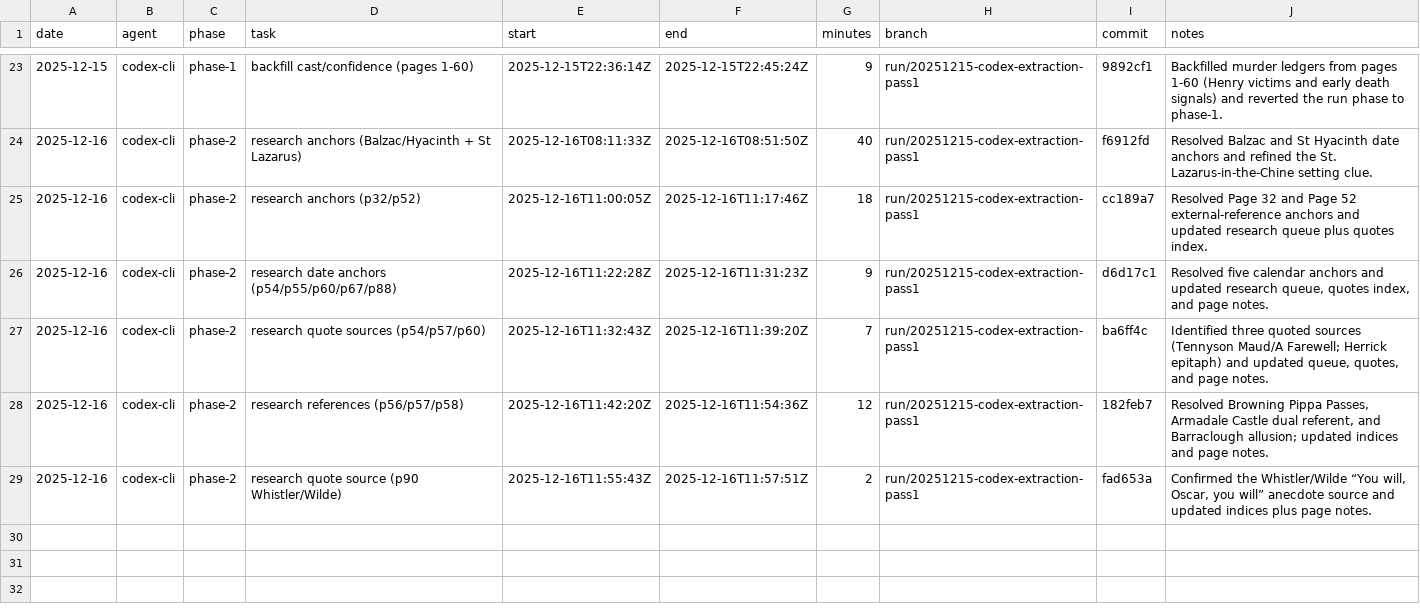
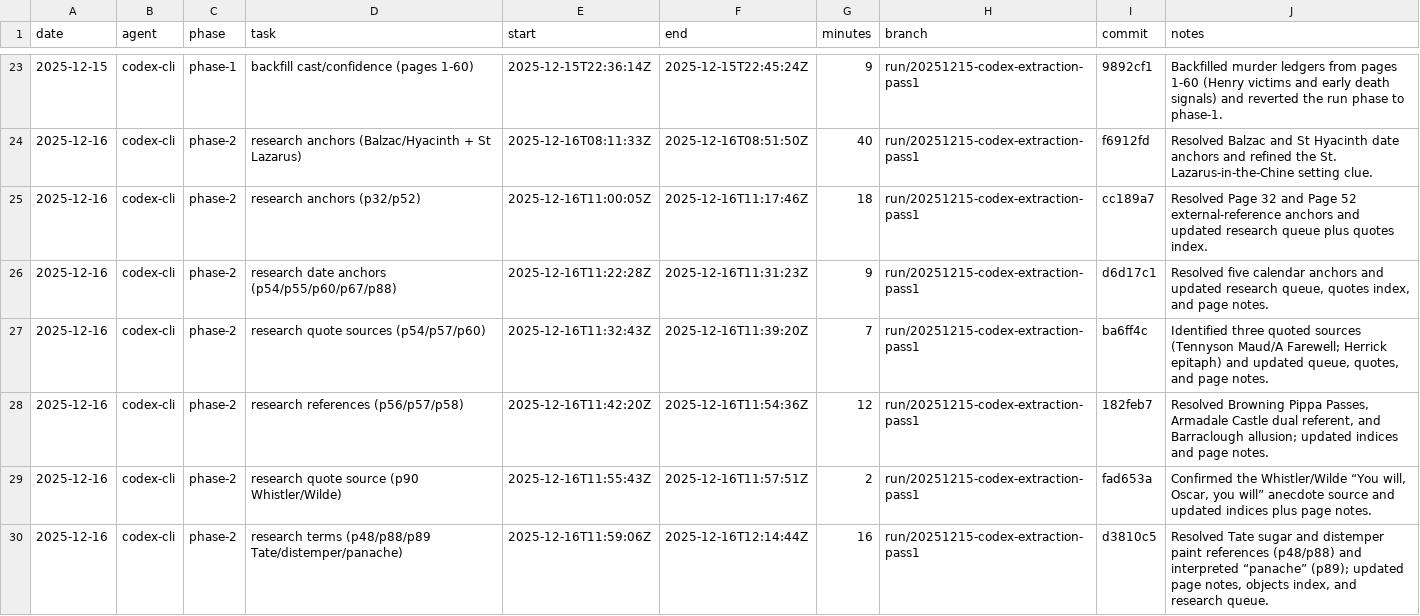
Before and after one commit to seanbetts/cains-jawbone, a CSV file: Worklog/worklog.csv, drawn as a sheet; only a part is shown, gaps mark what is left out.

Commit message:
Worklog: log 2025-12-16 Tate/distemper/panache research

```diff
--- a/Worklog/worklog.csv
+++ b/Worklog/worklog.csv
@@ -29 +29,2 @@ date,agent,phase,task,start,end,minutes,branch,commit,notes
 2025-12-16,codex-cli,phase-2,research quote source (p90 Whistler/Wilde),2025-12-16T11:55:43Z,2025-12-16T11:57:51Z,2,run/20251215-codex-extraction-pass1,fad653a,"Confirmed the Whistler/Wilde “You will, Oscar, you will” anecdote source and updated indices plus page notes."
+2025-12-16,codex-cli,phase-2,research terms (p48/p88/p89 Tate/distemper/panache),2025-12-16T11:59:06Z,2025-12-16T12:14:44Z,16,run/20251215-codex-extraction-pass1,d3810c5,"Resolved Tate sugar and distemper paint references (p48/p88) and interpreted “panache” (p89); updated page notes, objects index, and research queue."
```
